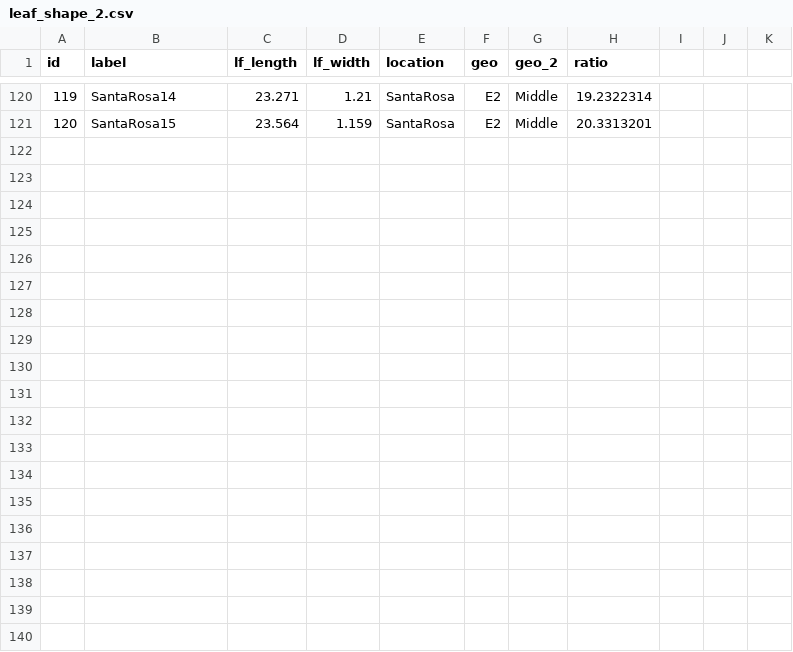
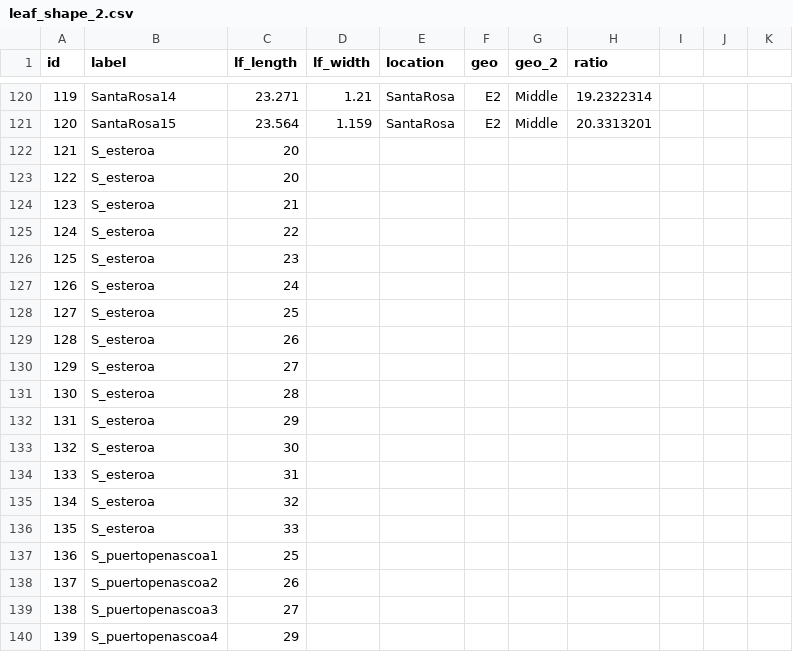
Before and after one commit to seltmann/suaeda-morphometrics, a CSV file: leaf_shape_2.csv, drawn as a sheet; only a part is shown, gaps mark what is left out; the diff covers the shown part only; the diff names each change by its address in the sheet, - before the commit and + after, or states it on an @@ line.

Commit message:
with esteroa and puertopenascoa

```diff
--- a/leaf_shape_2.csv
+++ b/leaf_shape_2.csv
+row 122: 121 | S_esteroa | 20
+row 123: 122 | S_esteroa | 20
+row 124: 123 | S_esteroa | 21
+row 125: 124 | S_esteroa | 22
+row 126: 125 | S_esteroa | 23
+row 127: 126 | S_esteroa | 24
+row 128: 127 | S_esteroa | 25
+row 129: 128 | S_esteroa | 26
+row 130: 129 | S_esteroa | 27
+row 131: 130 | S_esteroa | 28
+row 132: 131 | S_esteroa | 29
+row 133: 132 | S_esteroa | 30
+row 134: 133 | S_esteroa | 31
+row 135: 134 | S_esteroa | 32
+row 136: 135 | S_esteroa | 33
+row 137: 136 | S_puertopenascoa1 | 25
+row 138: 137 | S_puertopenascoa2 | 26
+row 139: 138 | S_puertopenascoa3 | 27
+row 140: 139 | S_puertopenascoa4 | 29
```
Also changed, not shown: 11 added rows elsewhere in this file.
